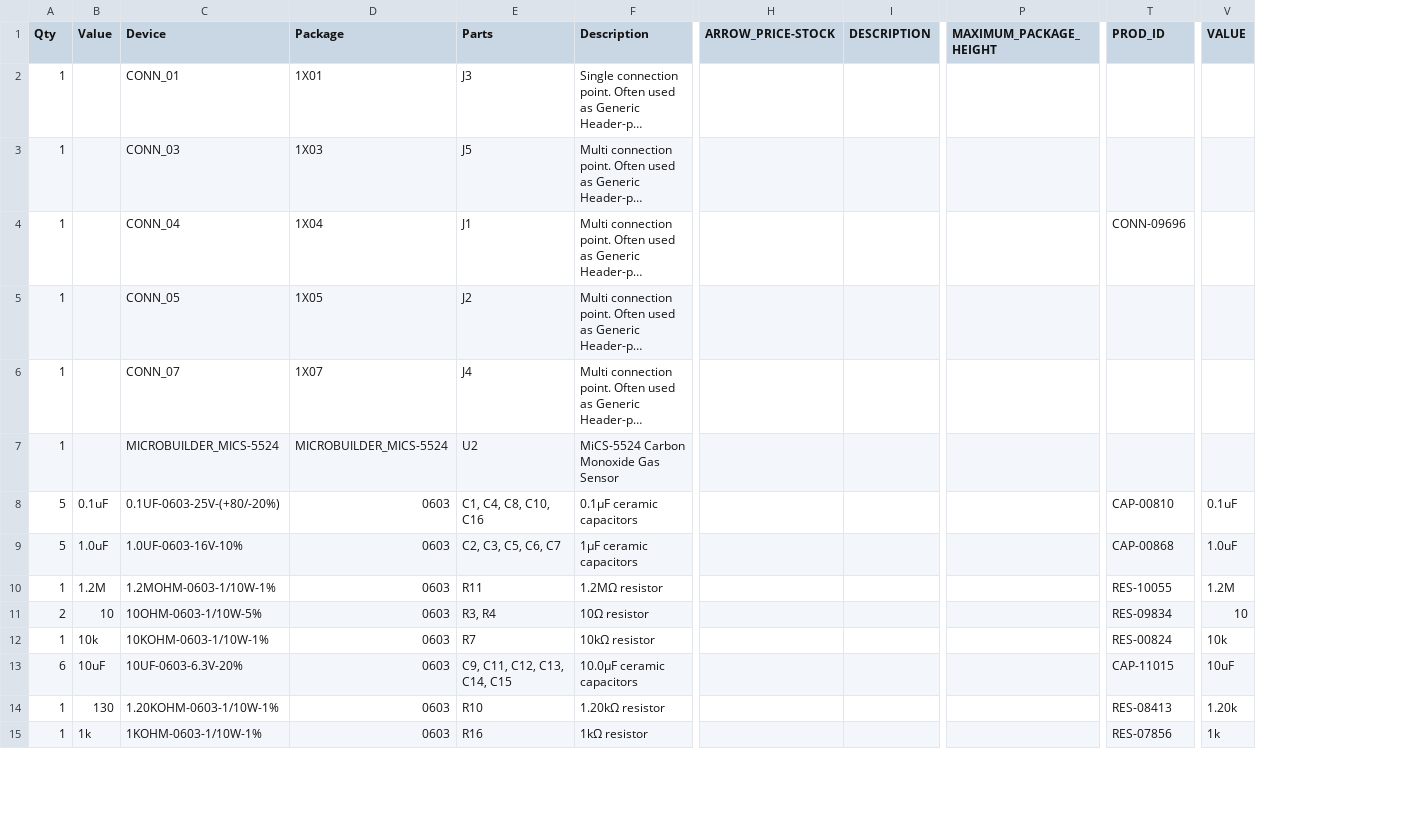
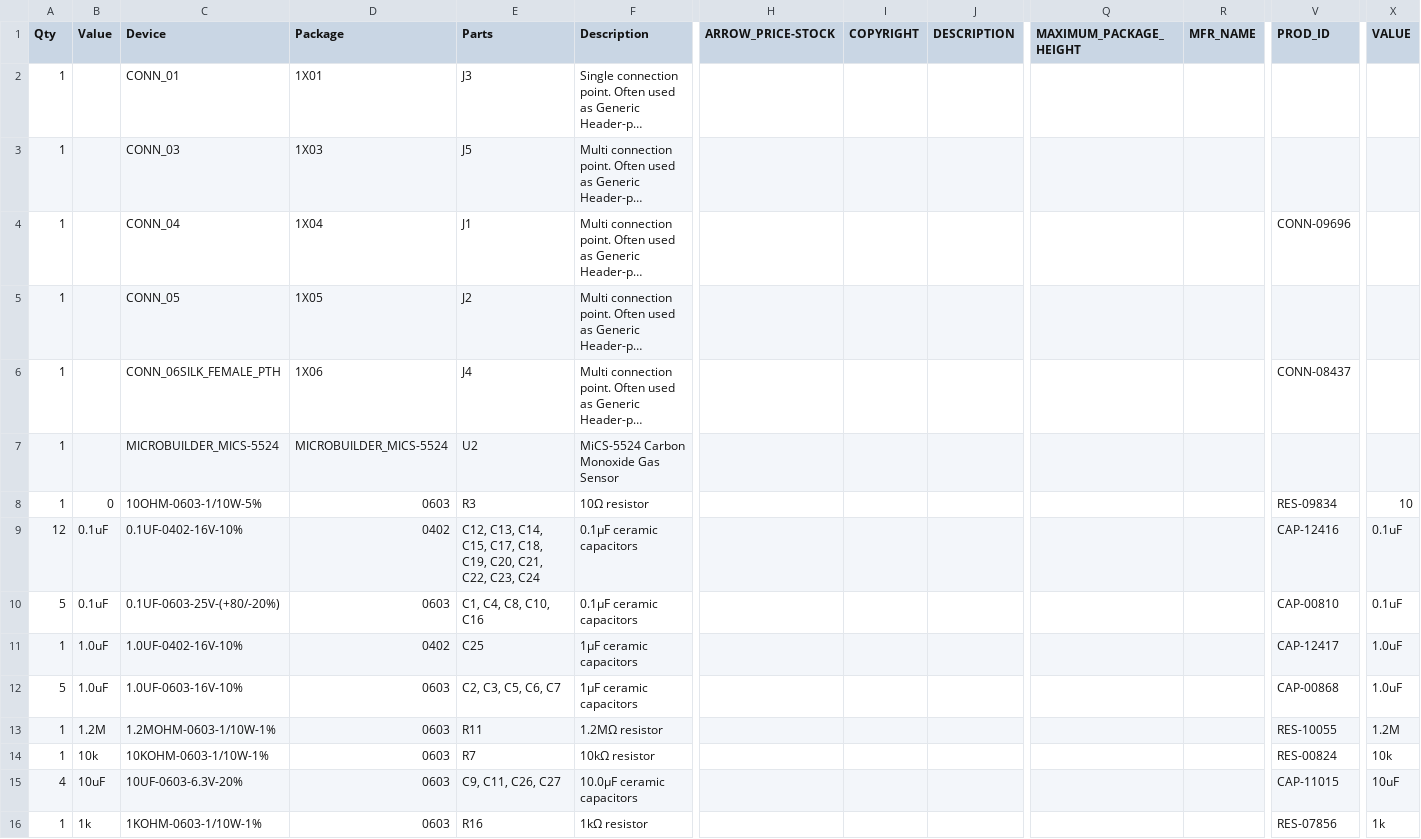
Before and after one commit to uutzinger/BioMedicalSensorBoard, a CSV file: Airquality/CAMOutputs/Assembly/Airquality.csv, drawn as a sheet; only a part is shown, gaps mark what is left out; long unchanged cells end in …; removed rows and columns are numbered as before the commit, all else as after; rows hold the shown columns only; the diff covers the shown part only; the diff names each change by its address in the sheet, - before the commit and + after, or states it on an @@ line.

```diff
--- a/Airquality/CAMOutputs/Assembly/Airquality.csv
+++ b/Airquality/CAMOutputs/Assembly/Airquality.csv
+column I (COPYRIGHT), empty
+column R (MFR_NAME), empty
-C6 (Device): CONN_07
+C6 (Device): CONN_06SILK_FEMALE_PTH
-D6 (Package): 1X07
+D6 (Package): 1X06
-V6 (PROD_ID): (empty)
+V6 (PROD_ID): CONN-08437
+row 8: 1 | 0 | 10OHM-0603-1/10W-5% | 0603 | R3 | 10Ω resistor |  |  |  |  |  | RES-09834 | 10
+row 9: 12 | 0.1uF | 0.1UF-0402-16V-10% | 0402 | C12, C13, C14, C15, C17, C18, C19, C20, C21, C22, C23, C24 | 0.1µF ceramic capacitors |  |  |  |  |  | CAP-12416 | 0.1uF
+row 11: 1 | 1.0uF | 1.0UF-0402-16V-10% | 0402 | C25 | 1µF ceramic capacitors |  |  |  |  |  | CAP-12417 | 1.0uF
-row 11: 2 | 10 | 10OHM-0603-1/10W-5% | 0603 | R3, R4 | 10Ω resistor |  |  |  | RES-09834 | 10
-A15 (Qty): 6
+A15 (Qty): 4
-E15 (Parts): C9, C11, C12, C13, C14, C15
+E15 (Parts): C9, C11, C26, C27
-row 14: 1 | 130 | 1.20KOHM-0603-1/10W-1% | 0603 | R10 | 1.20kΩ resistor |  |  |  | RES-08413 | 1.20k
```
Also changed, not shown: 5 added rows, 2 removed rows and 2 edited cells elsewhere in this file, 23 other files.
